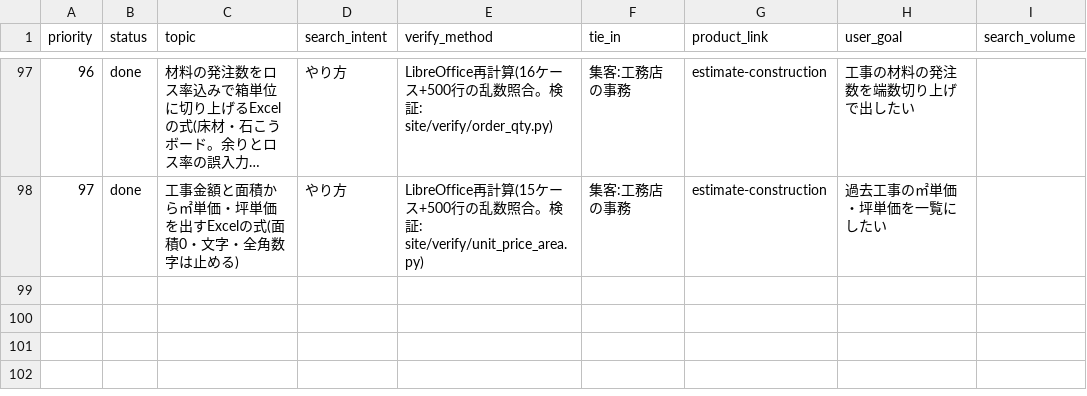
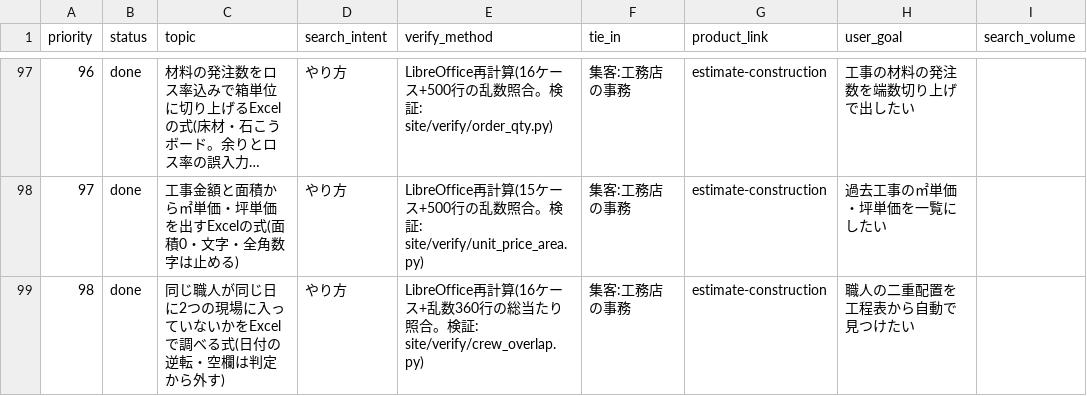
Before and after one commit to nozoman0925-commits/sheet-lab, a CSV file: site/topics.csv, drawn as a sheet; only a part is shown, gaps mark what is left out; long unchanged cells end in …; the diff names each change by its address in the sheet, - before the commit and + after, or states it on an @@ line.

```diff
--- a/site/topics.csv
+++ b/site/topics.csv
+row 99: 98 | done | 同じ職人が同じ日に2つの現場に入っていないかをExcelで調べる式(日付の逆転・空欄は判定から外す) | やり方 | LibreOffice再計算(16ケース+乱数360行の総当たり照合。検証: site/verify/crew_overlap.py) | 集客:工務店の事務 | estimate-construction | 職人の二重配置を工程表から自動で見つけたい
```
Also changed, not shown: 21 other files.
